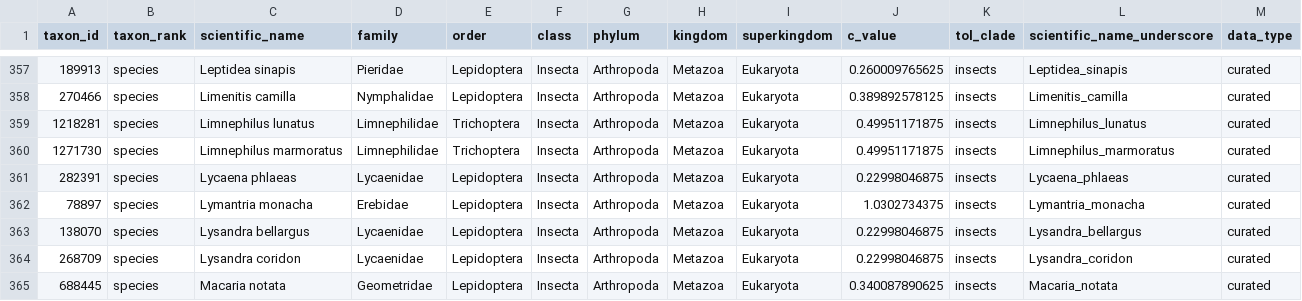
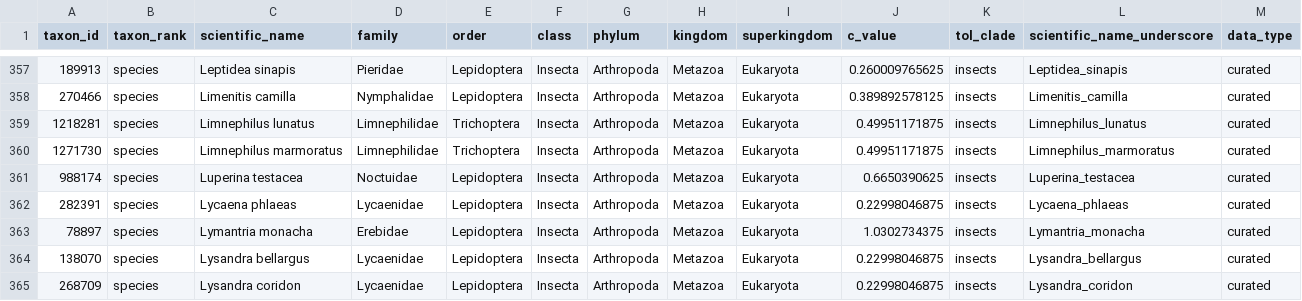
Before and after one commit to tolkit/all-sequencing-status, a TSV file: data/all_assembled_genomes_merged.tsv, drawn as a sheet; only a part is shown, gaps mark what is left out; the shorter side is filled out with more unchanged rows; the diff names each change by its address in the sheet, - before the commit and + after, or states it on an @@ line.

```diff
--- a/data/all_assembled_genomes_merged.tsv
+++ b/data/all_assembled_genomes_merged.tsv
+row 361: 988174 | species | Luperina testacea | Noctuidae | Lepidoptera | Insecta | Arthropoda | Metazoa | Eukaryota | 0.6650390625 | insects | Luperina_testacea | curated
```
Also changed, not shown: data/all_assembled_genomes.tsv, data/all_assembled_genomes_higher.tsv, 2 other files.
